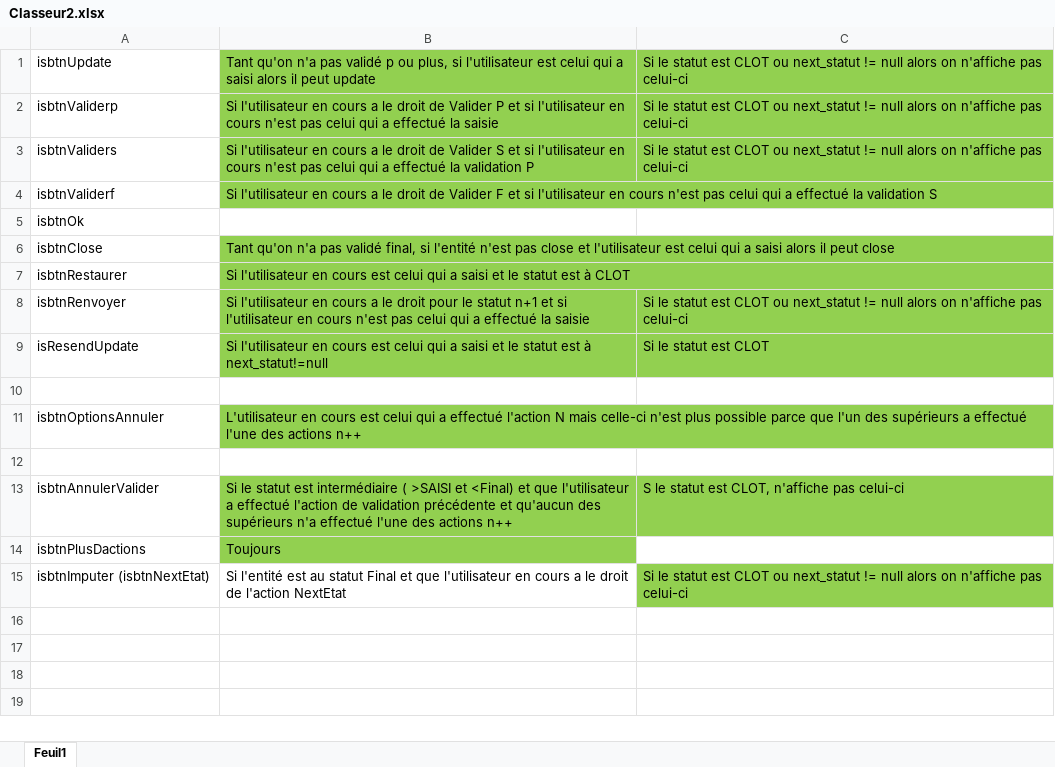
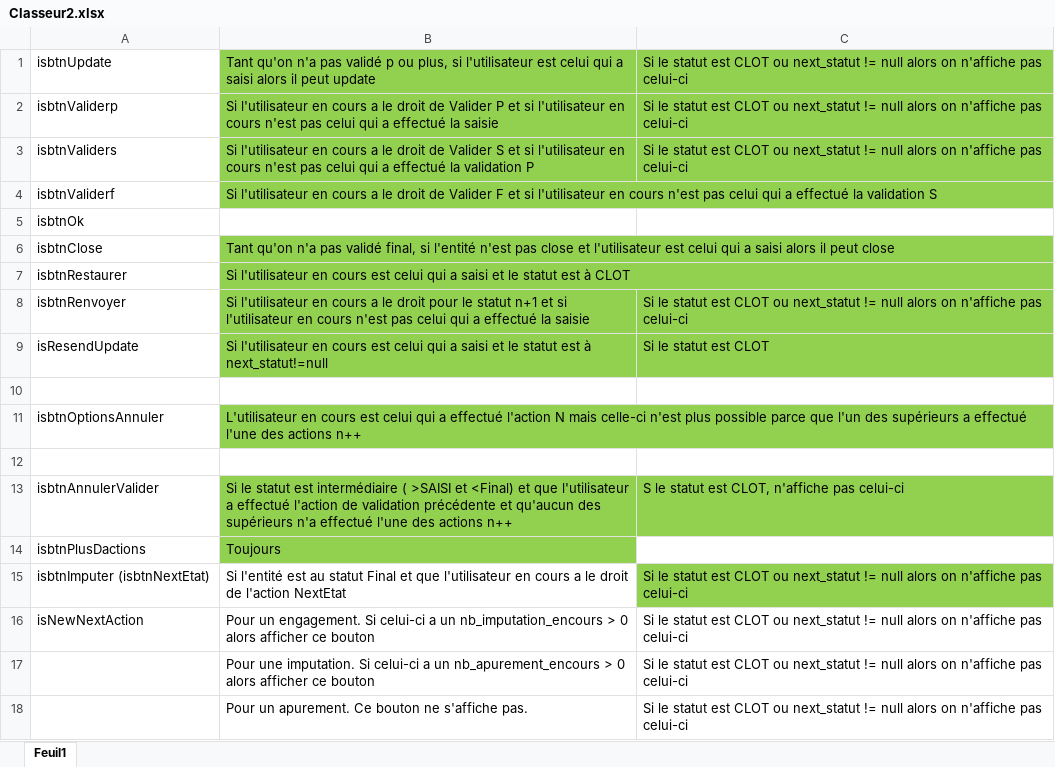
Before and after one commit to chinelli202/gesbudget, an Excel workbook: Classeur2.xlsx, sheet Feuil1, drawn as a sheet; values as stored, in another font and other column widths than the file's, no borders; the diff names each change by its address in the sheet, - before the commit and + after, or states it on an @@ line.

Commit message:
Begin: Handle footer button for Imputation

```diff
--- a/Classeur2.xlsx (sheet Feuil1)
+++ b/Classeur2.xlsx (sheet Feuil1)
+row 16: isNewNextAction | Pour un engagement. Si celui-ci a un nb_imputation_encours > 0 alors afficher ce bouton | Si le statut est CLOT ou next_statut != null alors on n'affiche pas celui-ci
+row 17:  | Pour une imputation. Si celui-ci a un nb_apurement_encours > 0 alors afficher ce bouton | Si le statut est CLOT ou next_statut != null alors on n'affiche pas celui-ci
+row 18:  | Pour un apurement. Ce bouton ne s'affiche pas. | Si le statut est CLOT ou next_statut != null alors on n'affiche pas celui-ci
```
Also changed, not shown: 7 other files.
